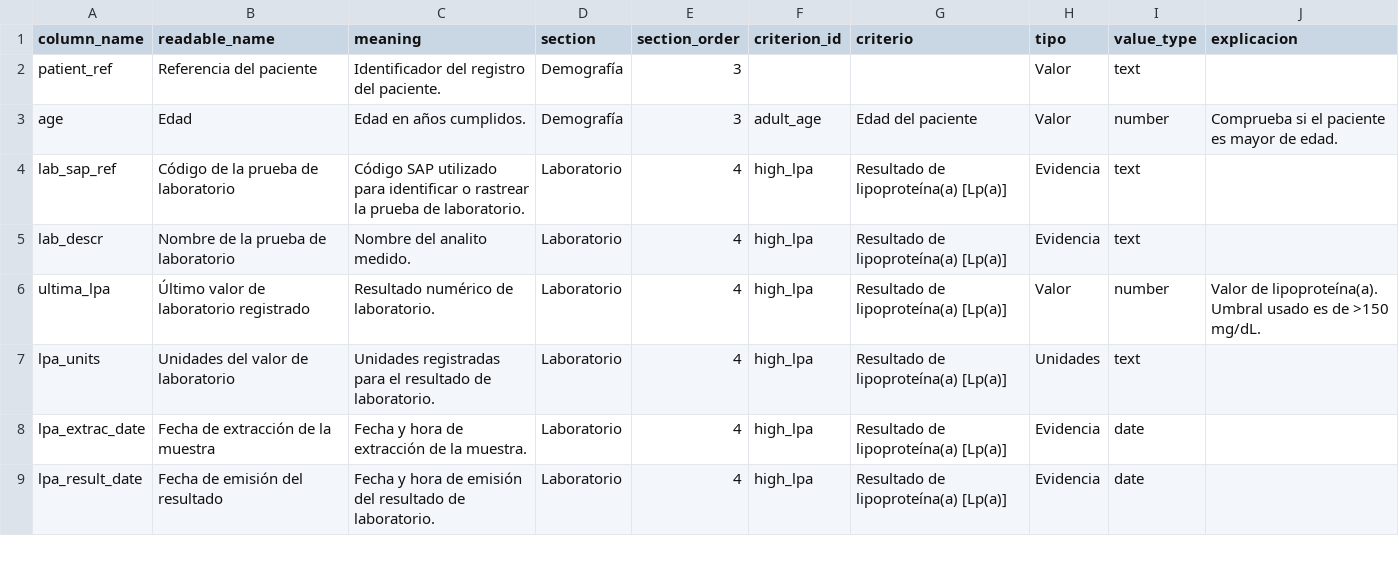
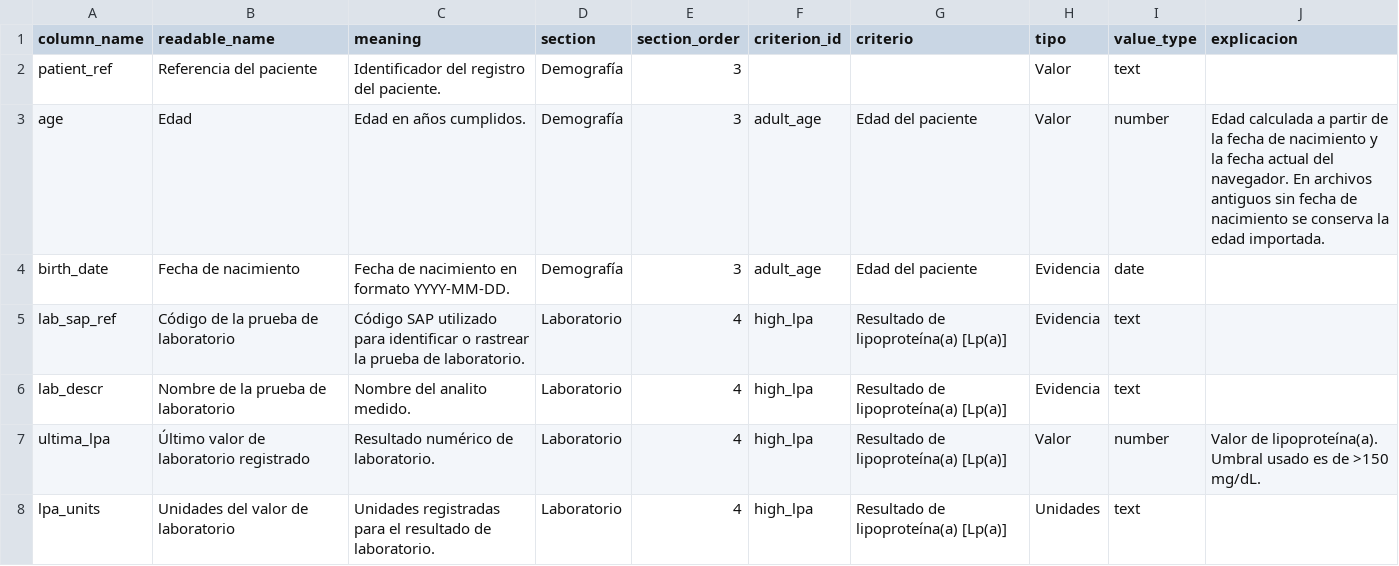
Before and after one commit to kluna1998/patient-discovery, a CSV file: public/info_columns_dict.csv, drawn as a sheet; only a part is shown; the shorter side is filled out with more unchanged rows.

Commit message:
age and birth date

```diff
--- a/public/info_columns_dict.csv
+++ b/public/info_columns_dict.csv
@@ -2,3 +2,4 @@
 patient_ref,Referencia del paciente,Identificador del registro del paciente.,Demografía,3,,,Valor,text,
-age,Edad,"Edad en años cumplidos.",Demografía,3,adult_age,Edad del paciente,Valor,number,Comprueba si el paciente es mayor de edad.
+age,Edad,"Edad en años cumplidos.",Demografía,3,adult_age,Edad del paciente,Valor,number,Edad calculada a partir de la fecha de nacimiento y la fecha actual del navegador. En archivos antiguos sin fecha de nacimiento se conserva la edad importada.
+birth_date,Fecha de nacimiento,Fecha de nacimiento en formato YYYY-MM-DD.,Demografía,3,adult_age,Edad del paciente,Evidencia,date,
 lab_sap_ref,Código de la prueba de laboratorio,Código SAP utilizado para identificar o rastrear la prueba de laboratorio.,Laboratorio,4,high_lpa,Resultado de lipoproteína(a) [Lp(a)],Evidencia,text,
```
Also changed, not shown: 5 other files.
